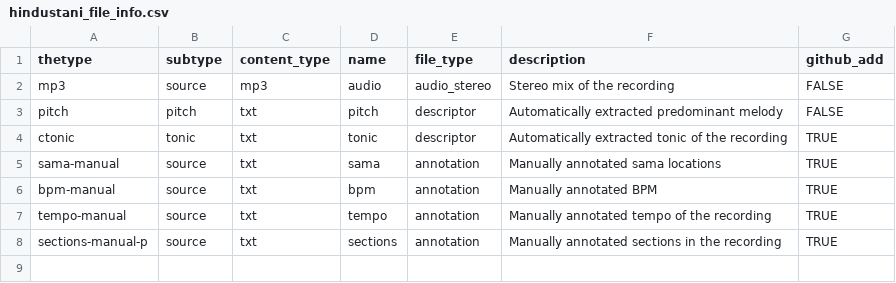
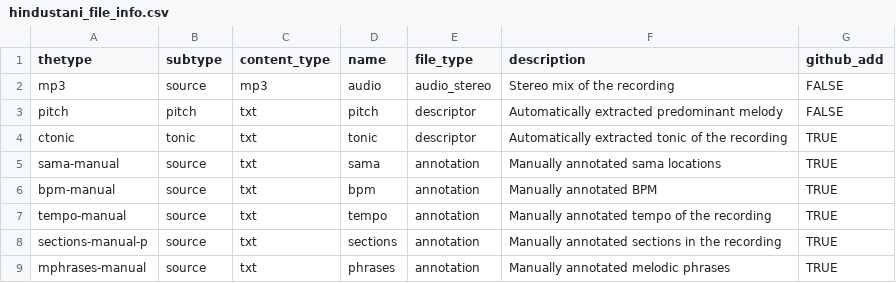
Before and after one commit to MTG/saraga, a CSV file: saraga_utils/hindustani_file_info.csv, drawn as a sheet.

Commit message:
Added required files in datasets

```diff
--- a/saraga_utils/hindustani_file_info.csv
+++ b/saraga_utils/hindustani_file_info.csv
@@ -8 +8,2 @@ tempo-manual,source,txt,tempo,annotation,Manually annotated tempo of the recordi
 sections-manual-p,source,txt,sections,annotation,Manually annotated sections in the recording,TRUE
+mphrases-manual,source,txt,phrases,annotation,Manually annotated melodic phrases,TRUE
```
Also changed, not shown: 31 other files.
